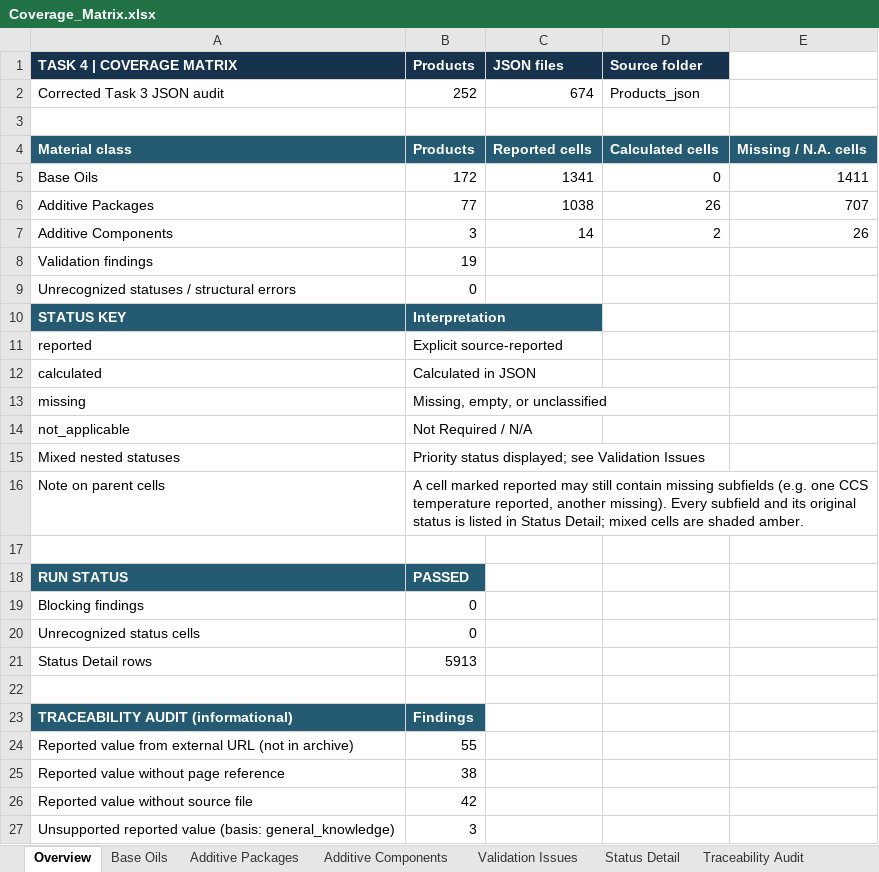
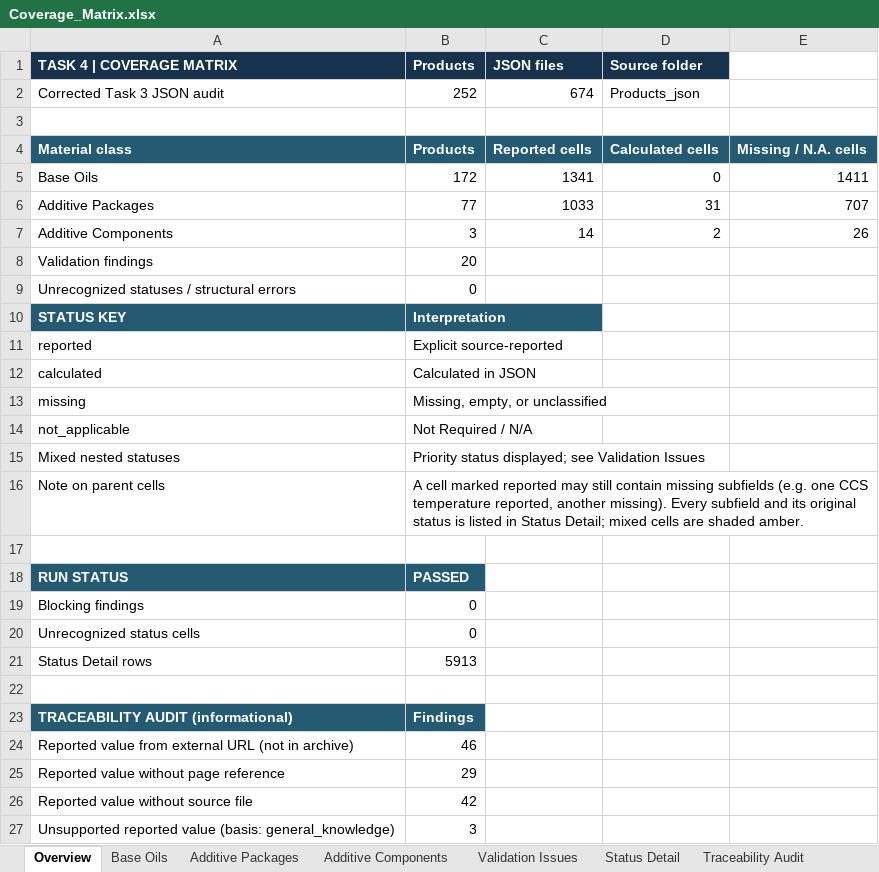
Before and after one commit to alaaahmadd182-lab/Smart-formulator-project, an Excel workbook: Coverage_Matrix.xlsx, sheet Overview, drawn as a sheet; values as stored, in another font and other column widths than the file's, no borders; the diff names each change by its address in the sheet, - before the commit and + after, or states it on an @@ line.

```diff
--- a/Coverage_Matrix.xlsx (sheet Overview)
+++ b/Coverage_Matrix.xlsx (sheet Overview)
-C6 (JSON files): 1038
+C6 (JSON files): 1033
-D6 (Source folder): 26
+D6 (Source folder): 31
-B8 (Products): 19
+B8 (Products): 20
-B24 (Products): 55
+B24 (Products): 46
-B25 (Products): 38
+B25 (Products): 29
```
Also changed, not shown: sheet Traceability Audit, sheet Status Detail, sheet Additive Packages, sheet Validation Issues, 4 other files.
